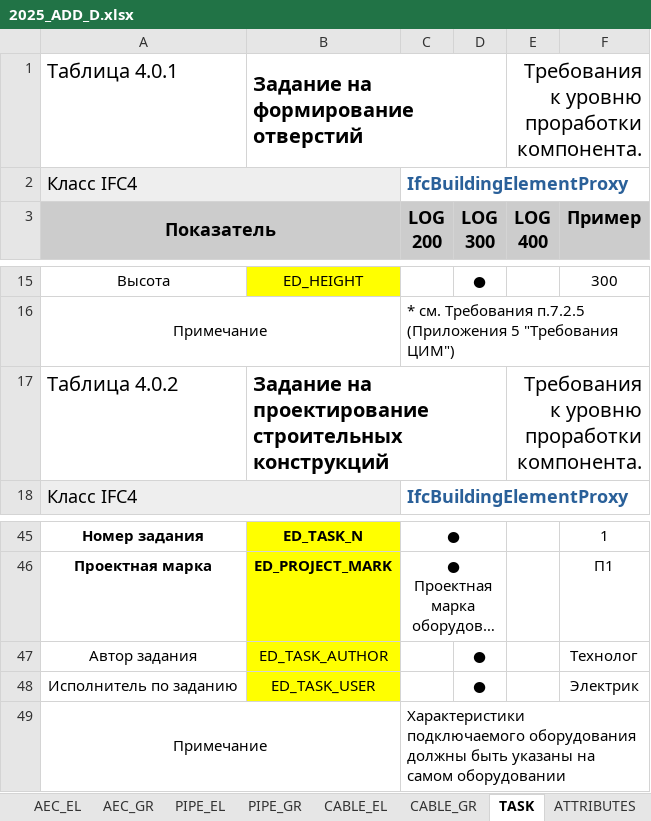
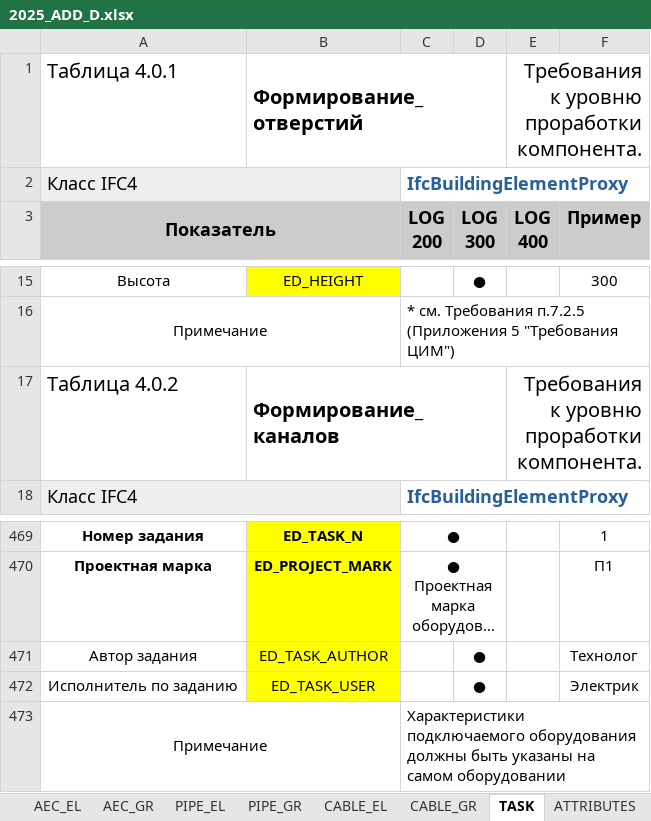
Before and after one commit to eccz/AS2023, an Excel workbook: src/2025_ADD_D.xlsx, sheet TASK, drawn as a sheet; only a part is shown, gaps mark what is left out; long unchanged cells end in …; values as stored, in another font and other column widths than the file's, no borders; the diff covers the shown part only; the diff names each change by its address in the sheet, - before the commit and + after, or states it on an @@ line.

```diff
--- a/src/2025_ADD_D.xlsx (sheet TASK)
+++ b/src/2025_ADD_D.xlsx (sheet TASK)
-B1: Задание на формирование отверстий
+B1: Формирование_отверстий
-B17: Задание на проектирование строительных конструкций
+B17: Формирование_каналов
```
Also changed, not shown: 424 added rows, 4 edited cells and merged cells elsewhere in this sheet, 7 other files.
